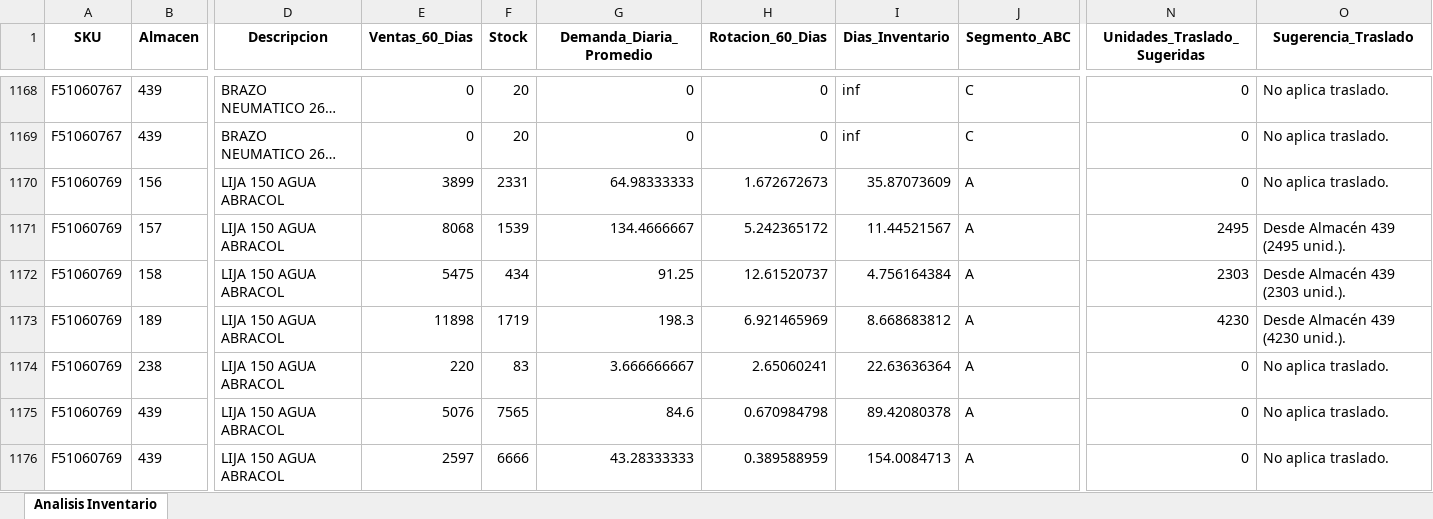
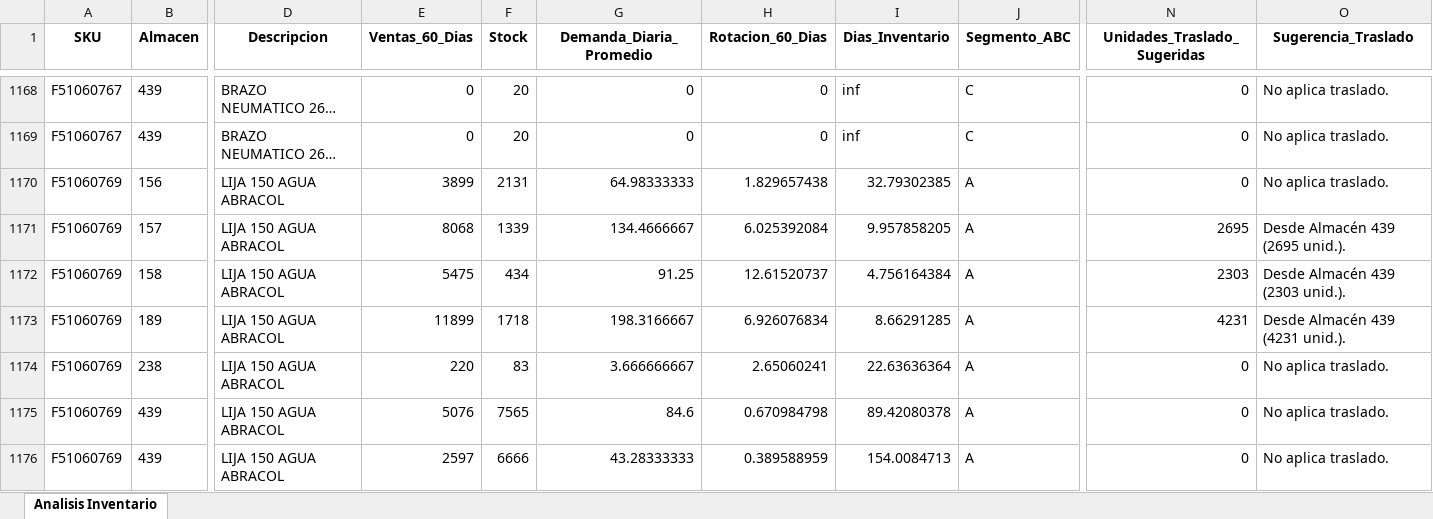
Before and after one commit to DiegoMao201/Rotacion-Iventarios, an Excel workbook: Analisis_Inventario_Resultados_con_Reparto_Detallado.xlsx, sheet Analisis Inventario, drawn as a sheet; only a part is shown, gaps mark what is left out; long unchanged cells end in …; values as stored, in another font and other column widths than the file's, no borders; the diff covers the shown part only; the diff names each change by its address in the sheet, - before the commit and + after, or states it on an @@ line.

Commit message:
Actualizacion automatica de datos - 2026-02-04_10-01-00

```diff
--- a/Analisis_Inventario_Resultados_con_Reparto_Detallado.xlsx (sheet Analisis Inventario)
+++ b/Analisis_Inventario_Resultados_con_Reparto_Detallado.xlsx (sheet Analisis Inventario)
-F1170 (Stock): 2331
+F1170 (Stock): 2131
-H1170 (Rotacion_60_Dias): 1.672672673
+H1170 (Rotacion_60_Dias): 1.829657438
-I1170 (Dias_Inventario): 35.87073609
+I1170 (Dias_Inventario): 32.79302385
-F1171 (Stock): 1539
+F1171 (Stock): 1339
-H1171 (Rotacion_60_Dias): 5.242365172
+H1171 (Rotacion_60_Dias): 6.025392084
-I1171 (Dias_Inventario): 11.44521567
+I1171 (Dias_Inventario): 9.957858205
-N1171 (Unidades_Traslado_Sugeridas): 2495
+N1171 (Unidades_Traslado_Sugeridas): 2695
-O1171 (Sugerencia_Traslado): Desde Almacén 439 (2495 unid.).
+O1171 (Sugerencia_Traslado): Desde Almacén 439 (2695 unid.).
-E1173 (Ventas_60_Dias): 11898
+E1173 (Ventas_60_Dias): 11899
-F1173 (Stock): 1719
+F1173 (Stock): 1718
-G1173 (Demanda_Diaria_Promedio): 198.3
+G1173 (Demanda_Diaria_Promedio): 198.3166667
-H1173 (Rotacion_60_Dias): 6.921465969
+H1173 (Rotacion_60_Dias): 6.926076834
-I1173 (Dias_Inventario): 8.668683812
+I1173 (Dias_Inventario): 8.66291285
-N1173 (Unidades_Traslado_Sugeridas): 4230
+N1173 (Unidades_Traslado_Sugeridas): 4231
-O1173 (Sugerencia_Traslado): Desde Almacén 439 (4230 unid.).
+O1173 (Sugerencia_Traslado): Desde Almacén 439 (4231 unid.).
```
Also changed, not shown: 5 added rows, 5 removed rows and 181 edited cells elsewhere in this sheet.
